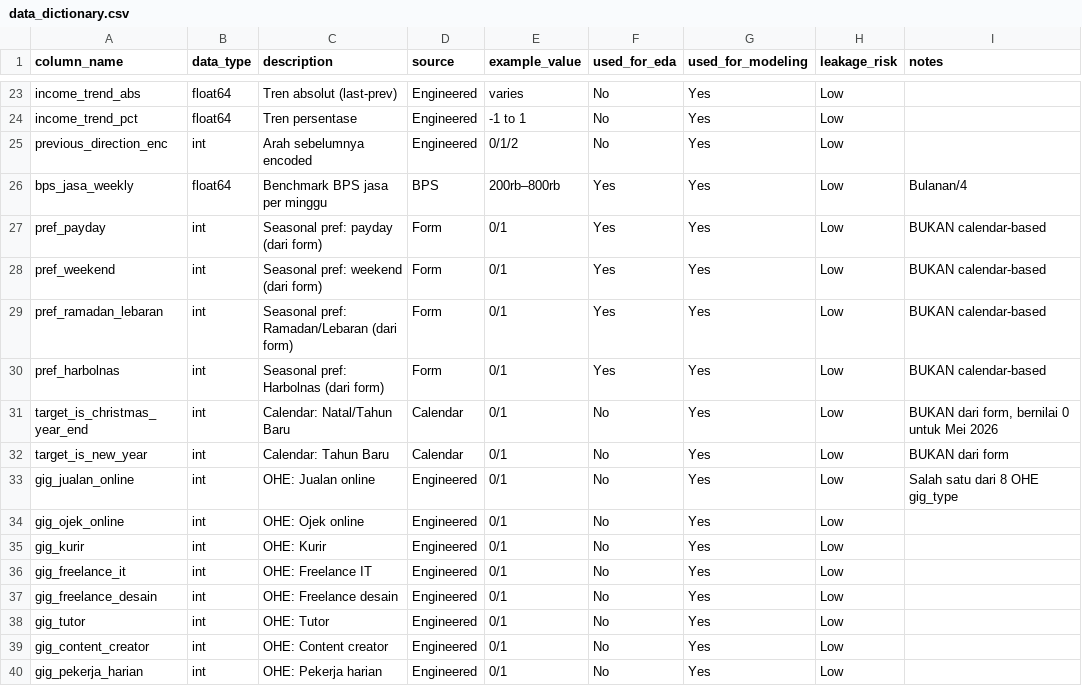
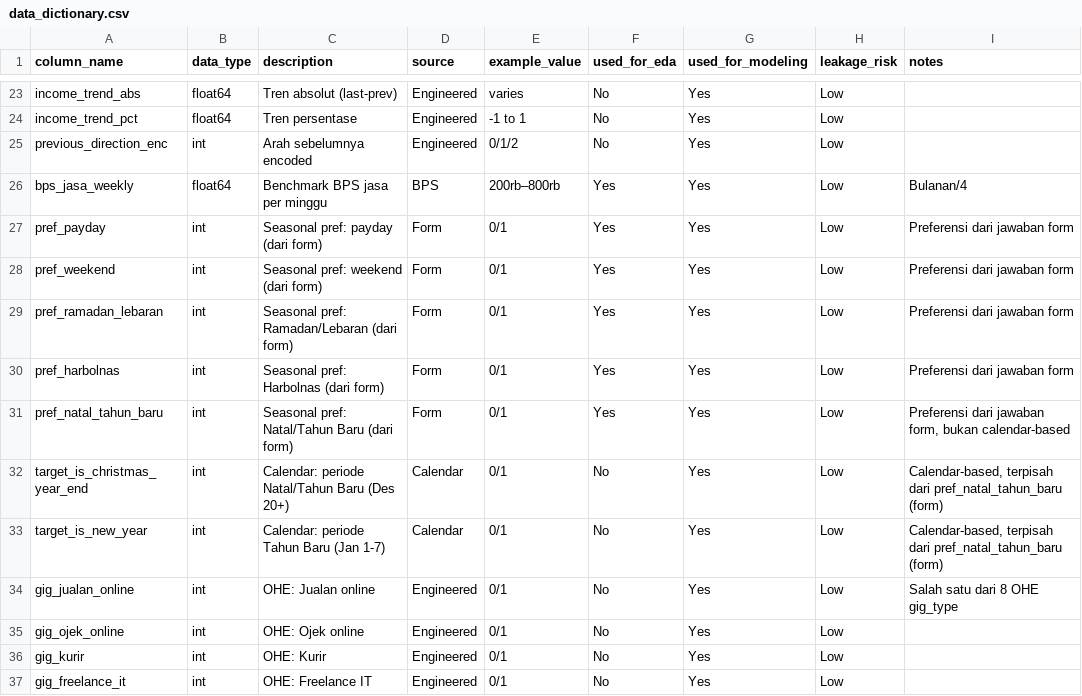
Before and after one commit to ClarisyaA/fingo-income-analysis, a CSV file: outputs/reports/data_dictionary.csv, drawn as a sheet; only a part is shown, gaps mark what is left out; the shorter side is filled out with more unchanged rows.

```diff
--- a/outputs/reports/data_dictionary.csv
+++ b/outputs/reports/data_dictionary.csv
@@ -26,8 +26,9 @@ previous_direction_enc,int,Arah sebelumnya encoded,Engineered,0/1/2,No,Yes,Low,
 bps_jasa_weekly,float64,Benchmark BPS jasa per minggu,BPS,200rb–800rb,Yes,Yes,Low,Bulanan/4
-pref_payday,int,Seasonal pref: payday (dari form),Form,0/1,Yes,Yes,Low,BUKAN calendar-based
-pref_weekend,int,Seasonal pref: weekend (dari form),Form,0/1,Yes,Yes,Low,BUKAN calendar-based
-pref_ramadan_lebaran,int,Seasonal pref: Ramadan/Lebaran (dari form),Form,0/1,Yes,Yes,Low,BUKAN calendar-based
-pref_harbolnas,int,Seasonal pref: Harbolnas (dari form),Form,0/1,Yes,Yes,Low,BUKAN calendar-based
-target_is_christmas_year_end,int,Calendar: Natal/Tahun Baru,Calendar,0/1,No,Yes,Low,"BUKAN dari form, bernilai 0 untuk Mei 2026"
-target_is_new_year,int,Calendar: Tahun Baru,Calendar,0/1,No,Yes,Low,BUKAN dari form
+pref_payday,int,Seasonal pref: payday (dari form),Form,0/1,Yes,Yes,Low,Preferensi dari jawaban form
+pref_weekend,int,Seasonal pref: weekend (dari form),Form,0/1,Yes,Yes,Low,Preferensi dari jawaban form
+pref_ramadan_lebaran,int,Seasonal pref: Ramadan/Lebaran (dari form),Form,0/1,Yes,Yes,Low,Preferensi dari jawaban form
+pref_harbolnas,int,Seasonal pref: Harbolnas (dari form),Form,0/1,Yes,Yes,Low,Preferensi dari jawaban form
+pref_natal_tahun_baru,int,Seasonal pref: Natal/Tahun Baru (dari form),Form,0/1,Yes,Yes,Low,"Preferensi dari jawaban form, bukan calendar-based"
+target_is_christmas_year_end,int,Calendar: periode Natal/Tahun Baru (Des 20+),Calendar,0/1,No,Yes,Low,"Calendar-based, terpisah dari pref_natal_tahun_baru (form)"
+target_is_new_year,int,Calendar: periode Tahun Baru (Jan 1-7),Calendar,0/1,No,Yes,Low,"Calendar-based, terpisah dari pref_natal_tahun_baru (form)"
 gig_jualan_online,int,OHE: Jualan online,Engineered,0/1,No,Yes,Low,Salah satu dari 8 OHE gig_type
```
Also changed, not shown: data/processed/cleaned_survey_data.csv, data/processed/real_4w_test.csv, 26 other files.
